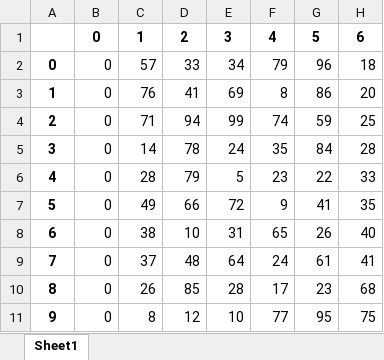
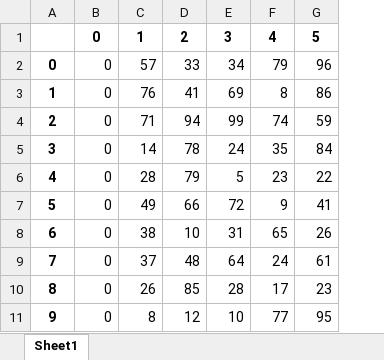
Before and after one commit to AlexsandroMO/Sorteio_Joao, an Excel workbook: static/media/caraga_jogo.xlsx, sheet Sheet1, drawn as a sheet; values as stored, in another font and other column widths than the file's, no borders; the diff names each change by its address in the sheet, - before the commit and + after, or states it on an @@ line.

```diff
--- a/static/media/caraga_jogo.xlsx (sheet Sheet1)
+++ b/static/media/caraga_jogo.xlsx (sheet Sheet1)
-column H, rows 1-11: 6 | 18 | 20 | 25 | 28 | 33 | 35 | 40 | 41 | 68 | 75
```
Also changed, not shown: static/media/JOGO_GERADO.xlsx, static/media/df_prov.xlsx, 10 other files.
